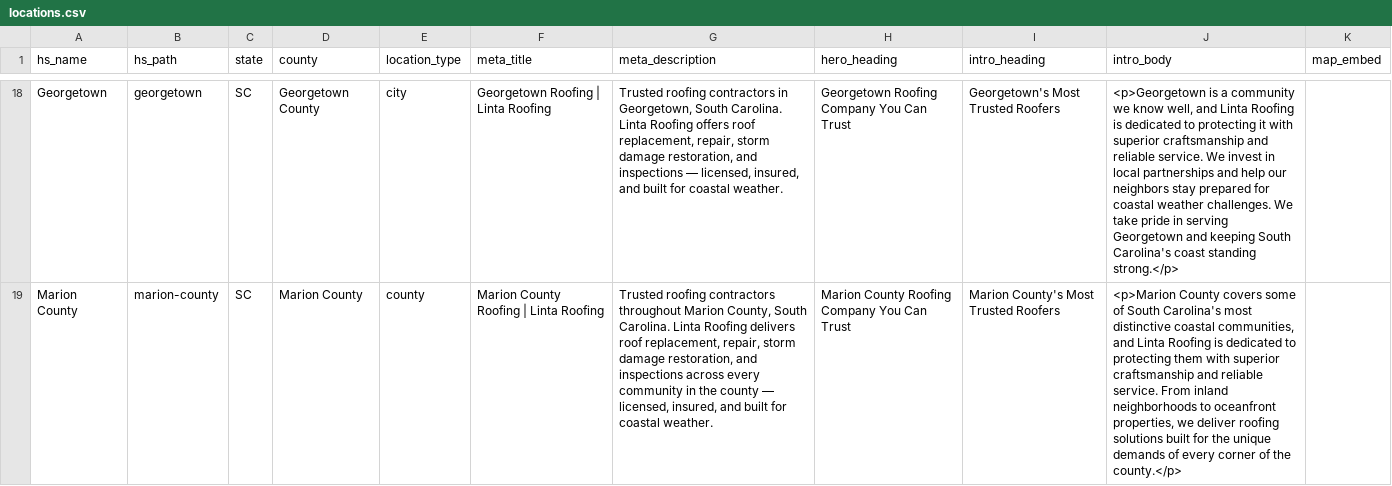
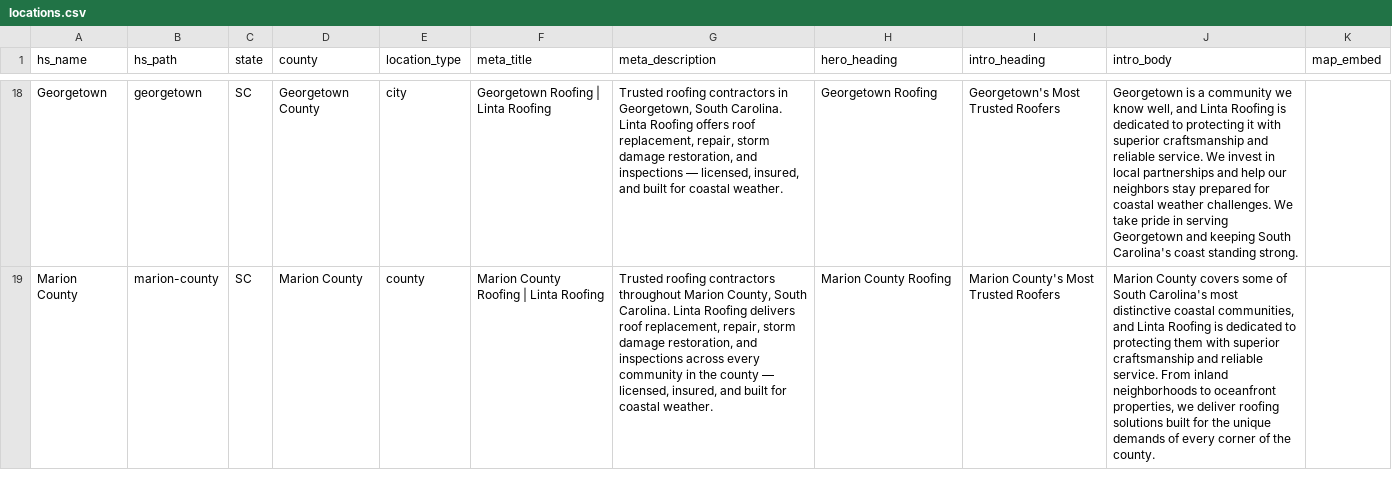
Before and after one commit to FabioSebs/hubspot-themes, a CSV file: schema/locations.csv, drawn as a sheet; only a part is shown, gaps mark what is left out; the diff covers the shown part only; the diff names each change by its address in the sheet, - before the commit and + after, or states it on an @@ line.

Commit message:
fix: schema for location

```diff
--- a/schema/locations.csv
+++ b/schema/locations.csv
-H18 (hero_heading): Georgetown Roofing Company You Can Trust
+H18 (hero_heading): Georgetown Roofing
-J18 (intro_body): <p>Georgetown is a community we know well, and Linta Roofing is dedicated to protecting it with superior craftsmanship and reliable service. We invest in local partnerships and help our neighbors stay prepared for coastal weather challenges. We take pride in serving Georgetown and keeping South Carolina's coast standing strong.</p>
+J18 (intro_body): Georgetown is a community we know well, and Linta Roofing is dedicated to protecting it with superior craftsmanship and reliable service. We invest in local partnerships and help our neighbors stay prepared for coastal weather challenges. We take pride in serving Georgetown and keeping South Carolina's coast standing strong.
-H19 (hero_heading): Marion County Roofing Company You Can Trust
+H19 (hero_heading): Marion County Roofing
-J19 (intro_body): <p>Marion County covers some of South Carolina's most distinctive coastal communities, and Linta Roofing is dedicated to protecting them with superior craftsmanship and reliable service. From inland neighborhoods to oceanfront properties, we deliver roofing solutions built for the unique demands of every corner of the county.</p>
+J19 (intro_body): Marion County covers some of South Carolina's most distinctive coastal communities, and Linta Roofing is dedicated to protecting them with superior craftsmanship and reliable service. From inland neighborhoods to oceanfront properties, we deliver roofing solutions built for the unique demands of every corner of the county.
```
Also changed, not shown: 32 edited cells elsewhere in this file.
